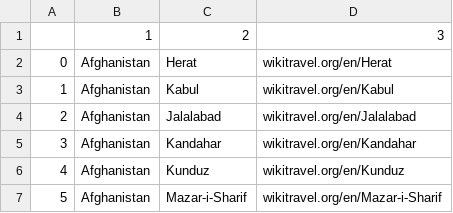
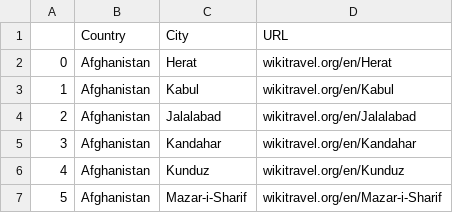
Before and after one commit to sq2141/city-discovery, a CSV file: wikitravel_city_URLs.csv, drawn as a sheet; only a part is shown; removed rows and columns are numbered as before the commit, all else as after; the diff names each change by its address in the sheet, - before the commit and + after, or states it on an @@ line.

```diff
--- a/wikitravel_city_URLs.csv
+++ b/wikitravel_city_URLs.csv
-row 1:  | 1 | 2 | 3
+row 1:  | Country | City | URL
```
Also changed, not shown: 14 other files.
